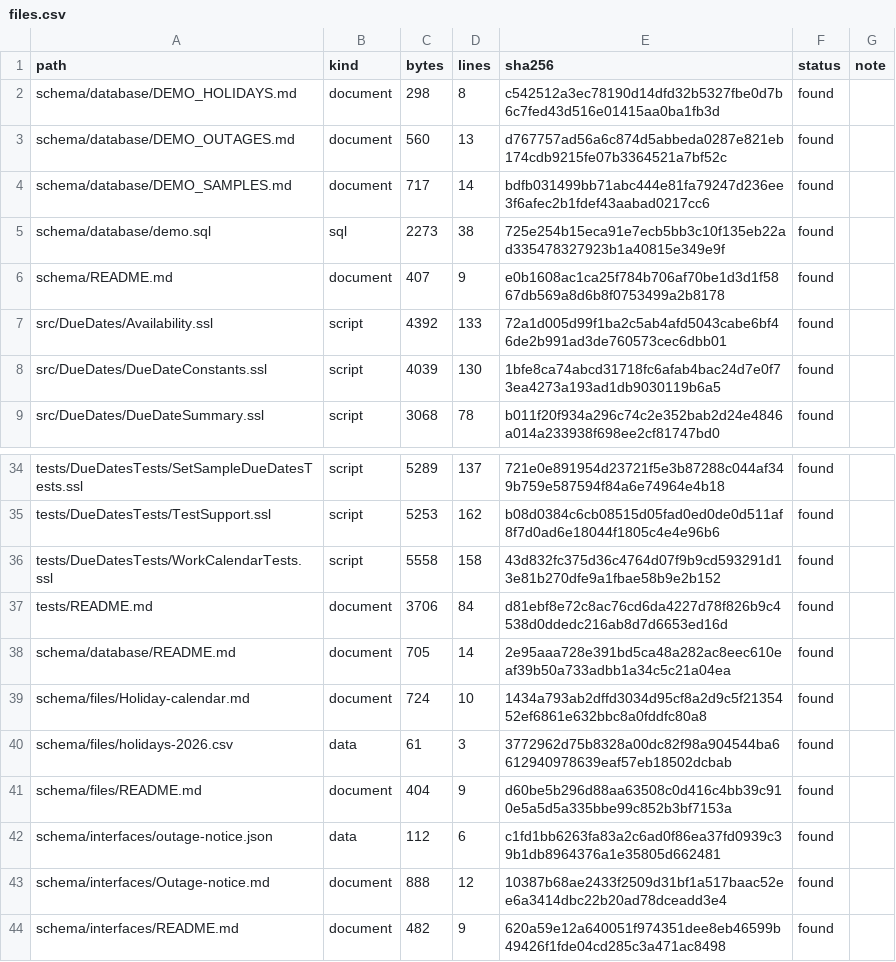
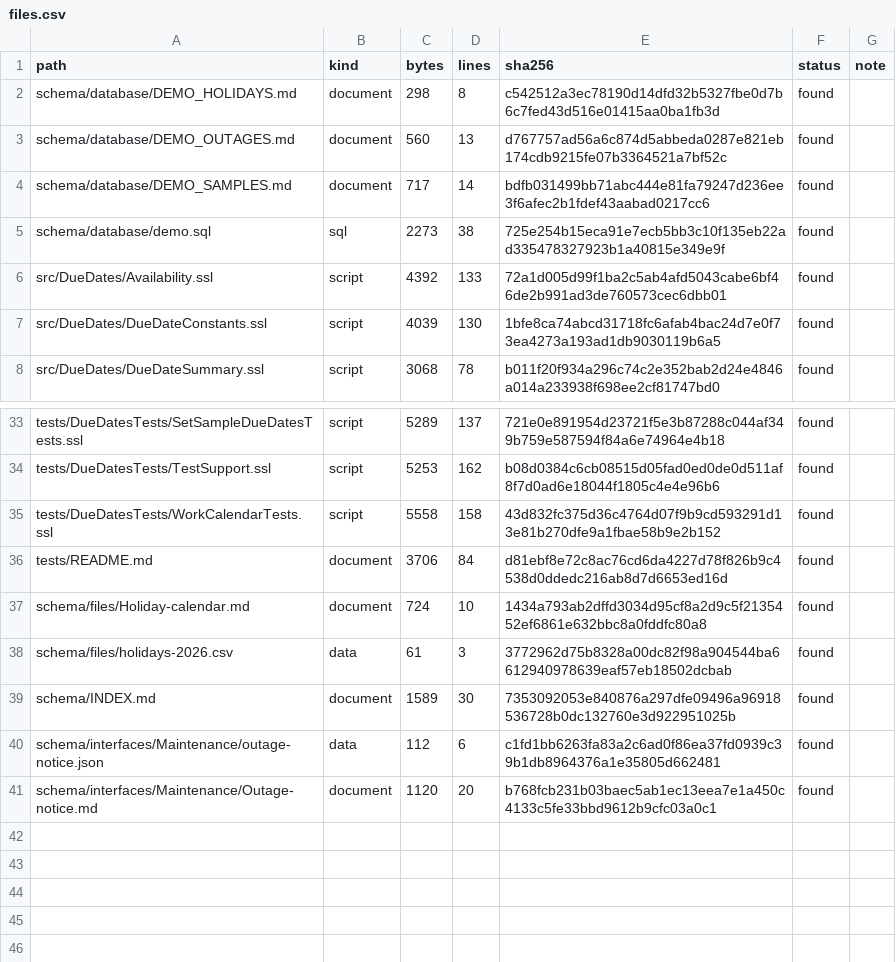
Before and after one commit to mahoskye/ssl-studio, a CSV file: examples/due-dates/docs/registries/files.csv, drawn as a sheet; only a part is shown, gaps mark what is left out.

```diff
--- a/examples/due-dates/docs/registries/files.csv
+++ b/examples/due-dates/docs/registries/files.csv
@@ -5,3 +5,2 @@ schema/database/DEMO_SAMPLES.md,document,717,14,bdfb031499bb71abc444e81fa79247d2
 schema/database/demo.sql,sql,2273,38,725e254b15eca91e7ecb5bb3c10f135eb22ad335478327923b1a40815e349e9f,found,
-schema/README.md,document,407,9,e0b1608ac1ca25f784b706af70be1d3d1f5867db569a8d6b8f0753499a2b8178,found,
 src/DueDates/Availability.ssl,script,4392,133,72a1d005d99f1ba2c5ab4afd5043cabe6bf46de2b991ad3de760573cec6dbb01,found,
@@ -37,8 +36,6 @@ tests/DueDatesTests/WorkCalendarTests.ssl,script,5558,158,43d832fc375d36c4764d07
 tests/README.md,document,3706,84,d81ebf8e72c8ac76cd6da4227d78f826b9c4538d0ddedc216ab8d7d6653ed16d,found,
-schema/database/README.md,document,705,14,2e95aaa728e391bd5ca48a282ac8eec610eaf39b50a733adbb1a34c5c21a04ea,found,
 schema/files/Holiday-calendar.md,document,724,10,1434a793ab2dffd3034d95cf8a2d9c5f2135452ef6861e632bbc8a0fddfc80a8,found,
 schema/files/holidays-2026.csv,data,61,3,3772962d75b8328a00dc82f98a904544ba6612940978639eaf57eb18502dcbab,found,
-schema/files/README.md,document,404,9,d60be5b296d88aa63508c0d416c4bb39c910e5a5d5a335bbe99c852b3bf7153a,found,
-schema/interfaces/outage-notice.json,data,112,6,c1fd1bb6263fa83a2c6ad0f86ea37fd0939c39b1db8964376a1e35805d662481,found,
-schema/interfaces/Outage-notice.md,document,888,12,10387b68ae2433f2509d31bf1a517baac52ee6a3414dbc22b20ad78dceadd3e4,found,
-schema/interfaces/README.md,document,482,9,620a59e12a640051f974351dee8eb46599b49426f1fde04cd285c3a471ac8498,found,
+schema/INDEX.md,document,1589,30,7353092053e840876a297dfe09496a96918536728b0dc132760e3d922951025b,found,
+schema/interfaces/Maintenance/outage-notice.json,data,112,6,c1fd1bb6263fa83a2c6ad0f86ea37fd0939c39b1db8964376a1e35805d662481,found,
+schema/interfaces/Maintenance/Outage-notice.md,document,1120,20,b768fcb231b03baec5ab1ec13eea7e1a450c4133c5fe33bbd9612b9cfc03a0c1,found,
```
Also changed, not shown: 28 other files.
